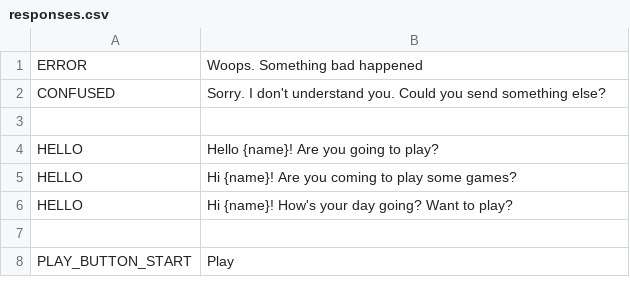
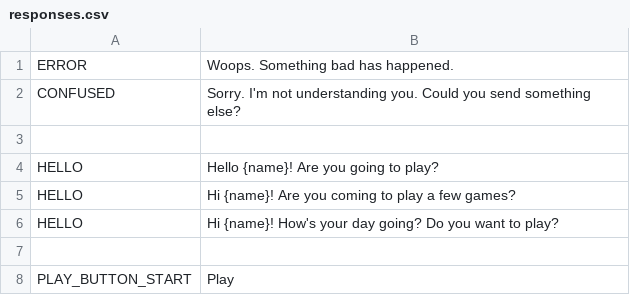
Before and after one commit to DanielGarciaAcebo/rocket_telegram_bot, a CSV file: i18n/en/responses.csv, drawn as a sheet; only a part is shown; the diff covers the shown part only.

```diff
--- a/i18n/en/responses.csv
+++ b/i18n/en/responses.csv
@@ -1,7 +1,7 @@
-ERROR,Woops. Something bad happened
-CONFUSED,Sorry. I don't understand you. Could you send something else?
+ERROR,Woops. Something bad has happened.
+CONFUSED,Sorry. I'm not understanding you. Could you send something else?
 
 HELLO,Hello {name}! Are you going to play?
-HELLO,Hi {name}! Are you coming to play some games?
-HELLO,Hi {name}! How's your day going? Want to play?
+HELLO,Hi {name}! Are you coming to play a few games?
+HELLO,Hi {name}! How's your day going? Do you want to play?
 
```
Also changed, not shown: 20 added rows, 32 removed rows and 5 edited cells elsewhere in this file, i18n/es/intents.csv, 8 other files.
